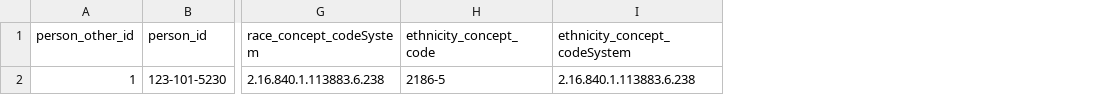
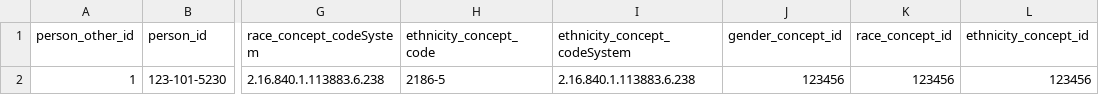
Before and after one commit to cladteam/CCDA_OMOP_by_Python, a CSV file: prototype_2/correct_output/person.csv, drawn as a sheet; only a part is shown, gaps mark what is left out; the diff names each change by its address in the sheet, - before the commit and + after, or states it on an @@ line.

Commit message:
fixed script, corrected output

```diff
--- a/prototype_2/correct_output/person.csv
+++ b/prototype_2/correct_output/person.csv
+column J (gender_concept_id), row 2: 123456
+column K (race_concept_id), row 2: 123456
+column L (ethnicity_concept_id), row 2: 123456
```
Also changed, not shown: prototype_2/correct_output/encounter.csv, prototype_2/correct_output/observation.csv, 1 other file.
